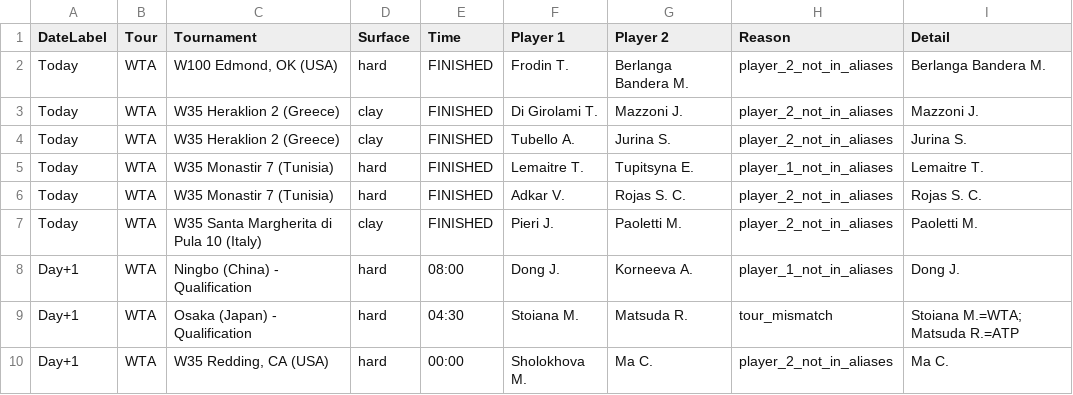
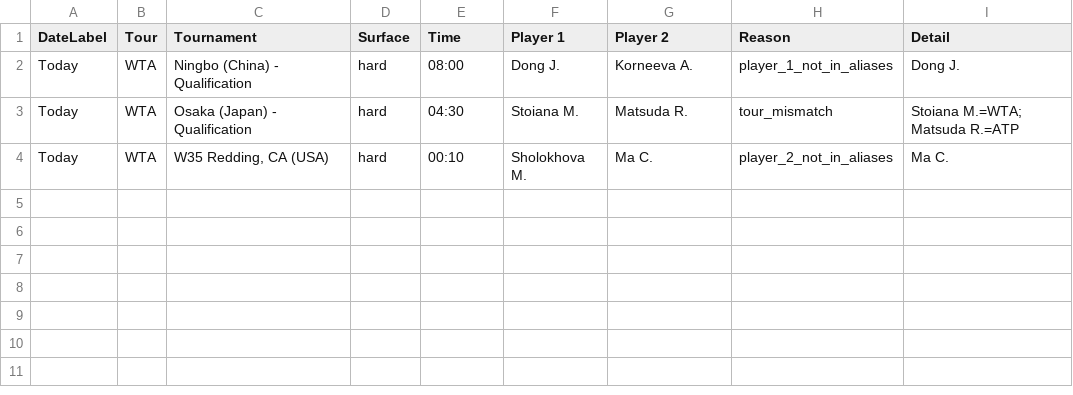
Before and after one commit to rajnakviliam/tennis-surface-elo, a CSV file: skipped_matches.csv, drawn as a sheet.

Commit message:
Update Flashscore data: skipped_matches.csv

```diff
--- a/skipped_matches.csv
+++ b/skipped_matches.csv
@@ -1,10 +1,4 @@
 DateLabel;Tour;Tournament;Surface;Time;Player 1;Player 2;Reason;Detail
-Today;WTA;W100 Edmond, OK (USA);hard;FINISHED;Frodin T.;Berlanga Bandera M.;player_2_not_in_aliases;Berlanga Bandera M.
-Today;WTA;W35 Heraklion 2 (Greece);clay;FINISHED;Di Girolami T.;Mazzoni J.;player_2_not_in_aliases;Mazzoni J.
-Today;WTA;W35 Heraklion 2 (Greece);clay;FINISHED;Tubello A.;Jurina S.;player_2_not_in_aliases;Jurina S.
-Today;WTA;W35 Monastir 7 (Tunisia);hard;FINISHED;Lemaitre T.;Tupitsyna E.;player_1_not_in_aliases;Lemaitre T.
-Today;WTA;W35 Monastir 7 (Tunisia);hard;FINISHED;Adkar V.;Rojas S. C.;player_2_not_in_aliases;Rojas S. C.
-Today;WTA;W35 Santa Margherita di Pula 10 (Italy);clay;FINISHED;Pieri J.;Paoletti M.;player_2_not_in_aliases;Paoletti M.
-Day+1;WTA;Ningbo (China) - Qualification;hard;08:00;Dong J.;Korneeva A.;player_1_not_in_aliases;Dong J.
-Day+1;WTA;Osaka (Japan) - Qualification;hard;04:30;Stoiana M.;Matsuda R.;tour_mismatch;"Stoiana M.=WTA; Matsuda R.=ATP"
-Day+1;WTA;W35 Redding, CA (USA);hard;00:00;Sholokhova M.;Ma C.;player_2_not_in_aliases;Ma C.
+Today;WTA;Ningbo (China) - Qualification;hard;08:00;Dong J.;Korneeva A.;player_1_not_in_aliases;Dong J.
+Today;WTA;Osaka (Japan) - Qualification;hard;04:30;Stoiana M.;Matsuda R.;tour_mismatch;"Stoiana M.=WTA; Matsuda R.=ATP"
+Today;WTA;W35 Redding, CA (USA);hard;00:10;Sholokhova M.;Ma C.;player_2_not_in_aliases;Ma C.
```
